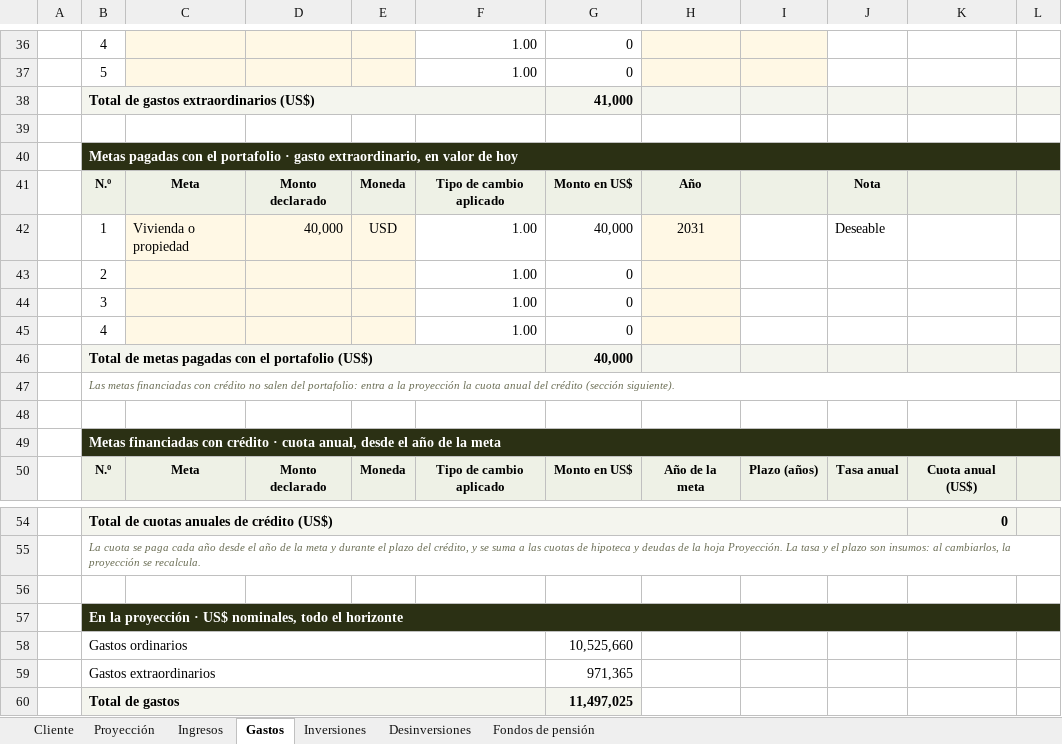
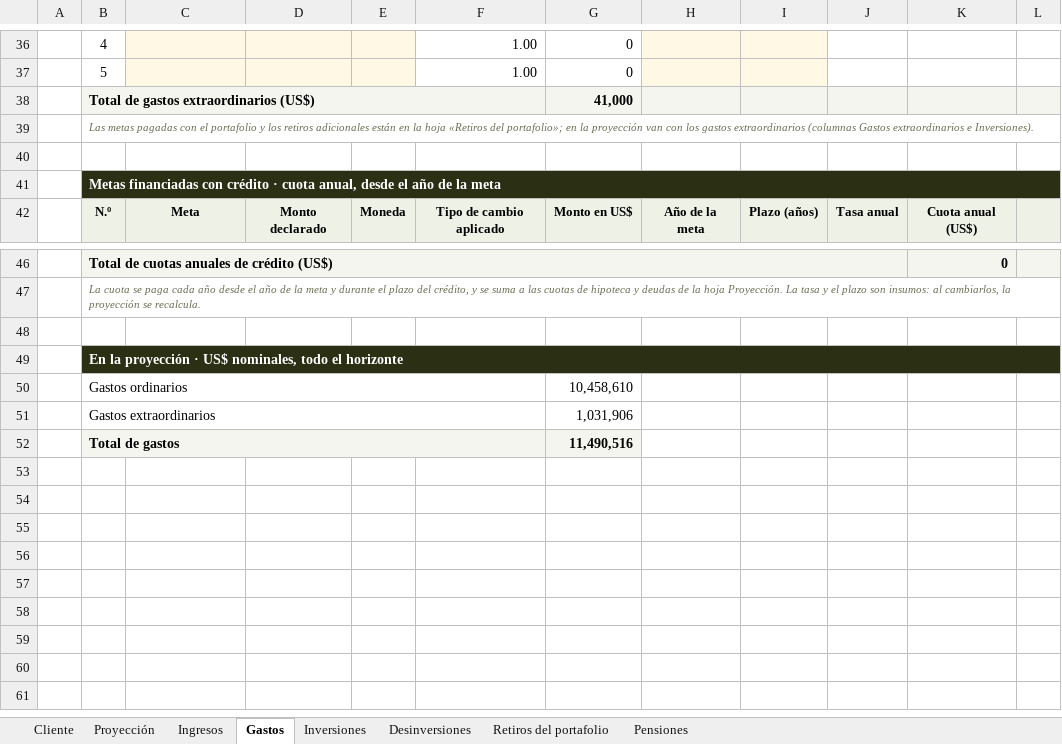
Before and after one commit to jzunigachoto/chotocruzco-FinancePlanning, an Excel workbook: Ejemplo - proyeccion por flujo de caja.xlsx, sheet Gastos, drawn as a sheet; only a part is shown, gaps mark what is left out; values as stored, in another font and other column widths than the file's, no borders; removed rows and columns are numbered as before the commit, all else as after; the diff names each change by its address in the sheet, - before the commit and + after, or states it on an @@ line.

```diff
--- a/Ejemplo - proyeccion por flujo de caja.xlsx (sheet Gastos)
+++ b/Ejemplo - proyeccion por flujo de caja.xlsx (sheet Gastos)
-sheet tab: Fondos de pensión
+sheet tab: Pensiones
+sheet tab: Retiros del portafolio
-row 39: (empty)
-B39: Metas pagadas con el portafolio · gasto extraordinario, en valor de hoy
+B39: Las metas pagadas con el portafolio y los retiros adicionales están en la hoja «Retiros del portafolio»; en la proyección van con los gastos extraordinarios (columnas Gastos extraordinarios e Inversiones).
-B39:L39 fill: #2B3014
+B39:L39 fill: none
@@ B39 bold: on → off, italic: off → on, text colour: #FFFFFF → #6B6E55, text size: smaller @@
-row 41:  | N.º | Meta | Monto declarado | Moneda | Tipo de cambio aplicado | Monto en US$ | Año |  | Nota
-row 42:  | 1 | Vivienda o propiedad | 40,000 | USD | 1.00 | 40,000 | 2031 |  | Deseable
-row 43:  | 2 |  |  |  | 1.00 | 0
-row 44:  | 3 |  |  |  | 1.00 | 0
-row 45:  | 4 |  |  |  | 1.00 | 0
-row 46:  | Total de metas pagadas con el portafolio (US$) |  |  |  |  | 40,000
-row 47:  | Las metas financiadas con crédito no salen del portafolio: entra a la proyección la cuota anual del crédito (sección siguiente).
-G50: 10,525,660
+G50: 10,458,610
-G51: 971,365
+G51: 1,031,906
-G52: 11,497,025
+G52: 11,490,516
```
Also changed, not shown: sheet Pensiones, sheet Proyección, sheet Cliente, sheet Ingresos, sheet Inversiones, formulas that keep their value, charts or pictures, plantilla_familias.xlsx, plantilla_instituciones.xlsx, 8 other files.
